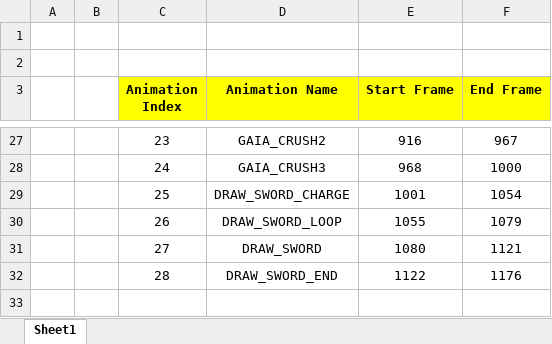
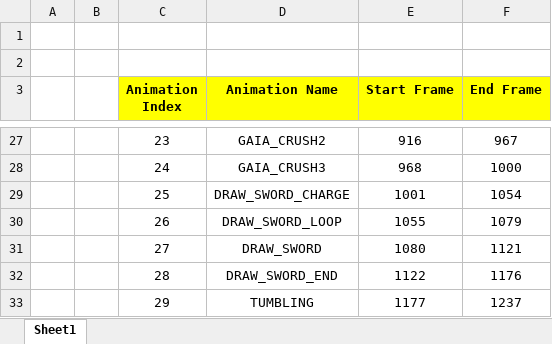
Before and after one commit to sinyoung-heo/01.KPUFinalProject, an Excel workbook: The Eternals/FrameDirectX12/Bin/Resource/ResourceStage/DynamicMesh/Character/PoporiR27Gladiator/AnimationInfo.xlsx, sheet Sheet1, drawn as a sheet; only a part is shown, gaps mark what is left out; values as stored, in another font and other column widths than the file's, no borders; the diff names each change by its address in the sheet, - before the commit and + after, or states it on an @@ line.

Commit message:
Add Tumbling Motion

```diff
--- a/The Eternals/FrameDirectX12/Bin/Resource/ResourceStage/DynamicMesh/Character/PoporiR27Gladiator/AnimationInfo.xlsx (sheet Sheet1)
+++ b/The Eternals/FrameDirectX12/Bin/Resource/ResourceStage/DynamicMesh/Character/PoporiR27Gladiator/AnimationInfo.xlsx (sheet Sheet1)
+row 33:  |  | 29 | TUMBLING | 1177 | 1237
```
Also changed, not shown: 7 other files.
